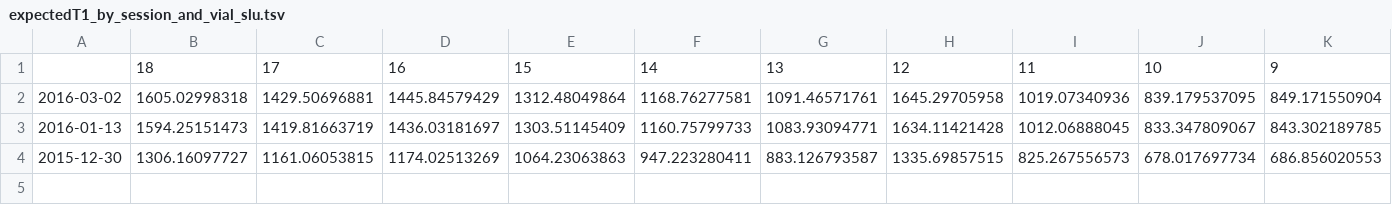
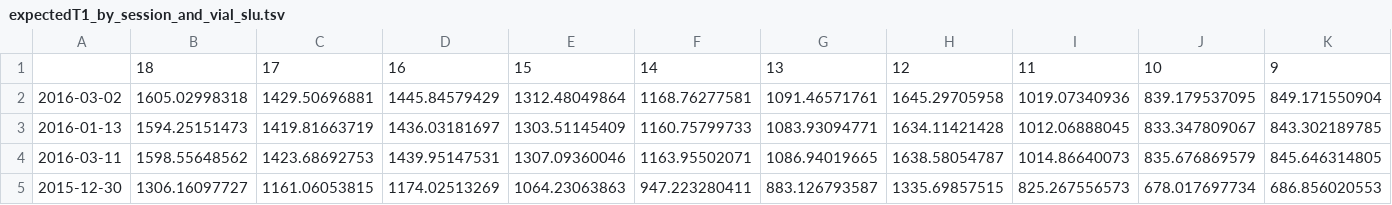
Before and after one commit to mrjeffstevenson3/mmimproc, a TSV file: data/expectedT1_by_session_and_vial_slu.tsv, drawn as a sheet; only a part is shown; rows hold the shown columns only; the diff names each change by its address in the sheet, - before the commit and + after, or states it on an @@ line.

```diff
--- a/data/expectedT1_by_session_and_vial_slu.tsv
+++ b/data/expectedT1_by_session_and_vial_slu.tsv
+row 4: 2016-03-11 | 1598.55648562 | 1423.68692753 | 1439.95147531 | 1307.09360046 | 1163.95502071 | 1086.94019665 | 1638.58054787 | 1014.86640073 | 835.676869579 | 845.646314805
```
Also changed, not shown: 3 other files.
